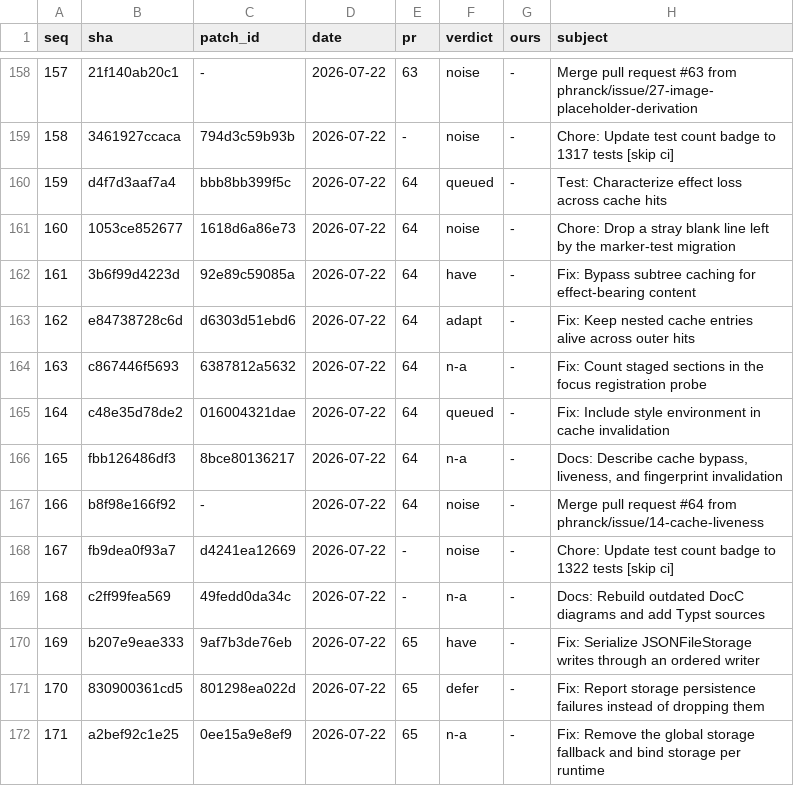
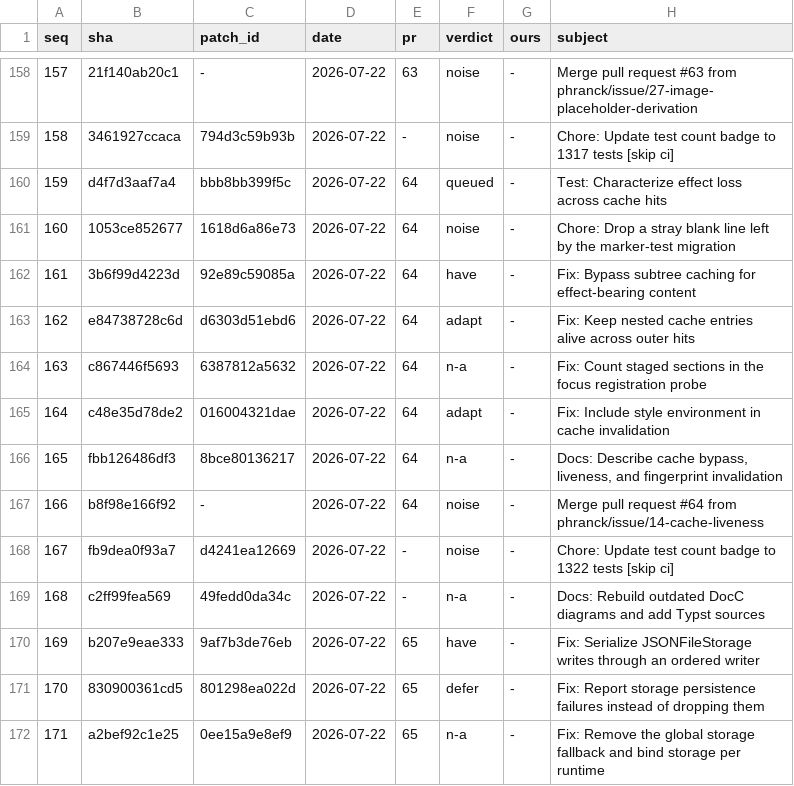
Before and after one commit to wadetregaskis/TUIkit, a TSV file: Documentation/Upstream-review/ledger.tsv, drawn as a sheet; only a part is shown, gaps mark what is left out.

```diff
--- a/Documentation/Upstream-review/ledger.tsv
+++ b/Documentation/Upstream-review/ledger.tsv
@@ -164,3 +164,3 @@ seq	sha	patch_id	date	pr	verdict	ours	subject
 163	c867446f5693	6387812a5632	2026-07-22	64	n-a	-	Fix: Count staged sections in the focus registration probe
-164	c48e35d78de2	016004321dae	2026-07-22	64	queued	-	Fix: Include style environment in cache invalidation
+164	c48e35d78de2	016004321dae	2026-07-22	64	adapt	-	Fix: Include style environment in cache invalidation
 165	fbb126486df3	8bce80136217	2026-07-22	64	n-a	-	Docs: Describe cache bypass, liveness, and fingerprint invalidation
```
Also changed, not shown: 2 other files.
